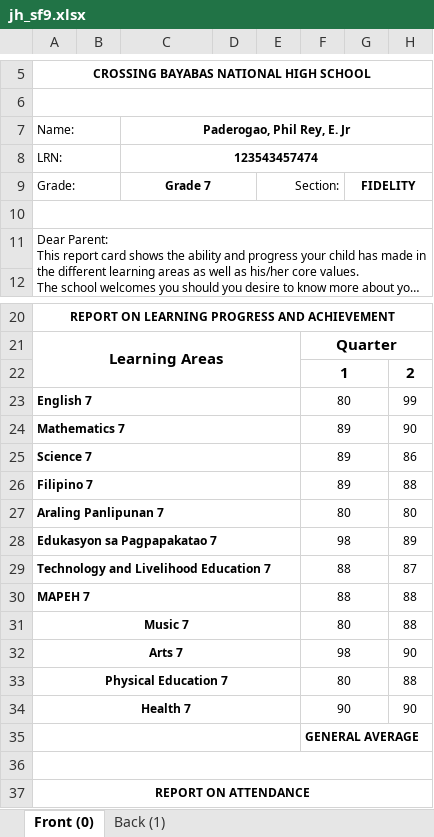
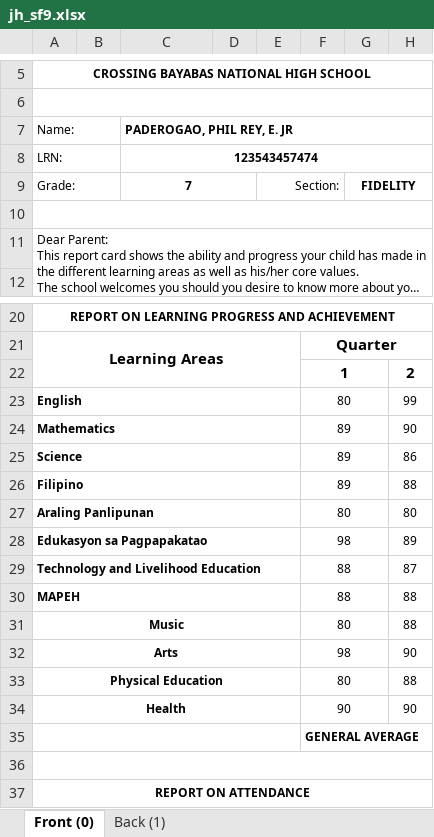
Before and after one commit to Philrey/CBNHS-System, an Excel workbook: Project Files/Forms System Final/exports/jh_sf9.xlsx, sheet Front (0), drawn as a sheet; only a part is shown, gaps mark what is left out; long unchanged cells end in …; values as stored, in another font and other column widths than the file's, no borders; charts and pictures not drawn; the diff names each change by its address in the sheet, - before the commit and + after, or states it on an @@ line.

Commit message:
More Adjustments for SF9 Export

```diff
--- a/Project Files/Forms System Final/exports/jh_sf9.xlsx (sheet Front (0))
+++ b/Project Files/Forms System Final/exports/jh_sf9.xlsx (sheet Front (0))
-C7: Paderogao, Phil Rey, E. Jr
+C7: PADEROGAO, PHIL REY, E. JR
-C7 alignment: center
+C7 alignment: left
-C9: Grade 7
+C9: 7
-A23: English 7
+A23: English
-A24: Mathematics 7
+A24: Mathematics
-A25: Science 7
+A25: Science
-A26: Filipino 7
+A26: Filipino
-A27: Araling Panlipunan 7
+A27: Araling Panlipunan
-A28: Edukasyon sa Pagpapakatao 7
+A28: Edukasyon sa Pagpapakatao
-A29: Technology and Livelihood Education 7
+A29: Technology and Livelihood Education
-A30: MAPEH 7
+A30: MAPEH
-A31: Music 7
+A31: Music
-A32: Arts 7
+A32: Arts
-A33: Physical Education 7
+A33: Physical Education
-A34: Health 7
+A34: Health
```
Also changed, not shown: charts or pictures, Project Files/Forms System Final/templates/jh_sf9.xlsx, 3 other files.
